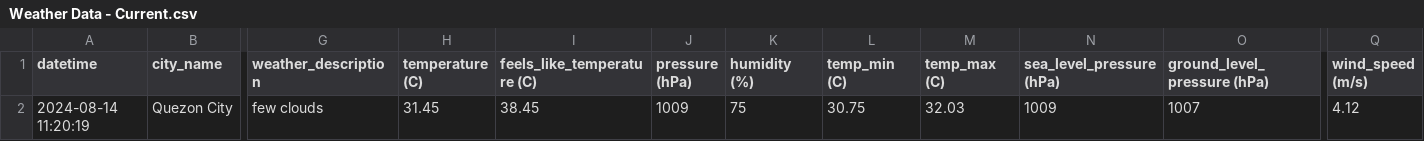
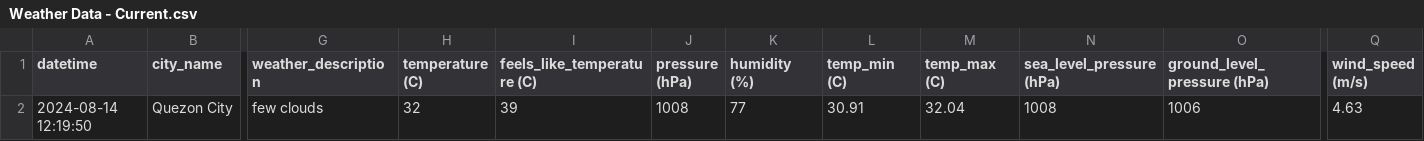
Before and after one commit to marksm88/weather-data, a CSV file: Weather Data - Current.csv, drawn as a sheet; only a part is shown, gaps mark what is left out; the diff names each change by its address in the sheet, - before the commit and + after, or states it on an @@ line.

```diff
--- a/Weather Data - Current.csv
+++ b/Weather Data - Current.csv
-A2 (datetime): 2024-08-14 11:20:19
+A2 (datetime): 2024-08-14 12:19:50
-H2 (temperature (C)): 31.45
+H2 (temperature (C)): 32
-I2 (feels_like_temperature (C)): 38.45
+I2 (feels_like_temperature (C)): 39
-J2 (pressure (hPa)): 1009
+J2 (pressure (hPa)): 1008
-K2 (humidity (%)): 75
+K2 (humidity (%)): 77
-L2 (temp_min (C)): 30.75
+L2 (temp_min (C)): 30.91
-M2 (temp_max (C)): 32.03
+M2 (temp_max (C)): 32.04
-N2 (sea_level_pressure (hPa)): 1009
+N2 (sea_level_pressure (hPa)): 1008
-O2 (ground_level_pressure (hPa)): 1007
+O2 (ground_level_pressure (hPa)): 1006
-Q2 (wind_speed (m/s)): 4.12
+Q2 (wind_speed (m/s)): 4.63
```
Also changed, not shown: Weather Data - Prelim.csv.
